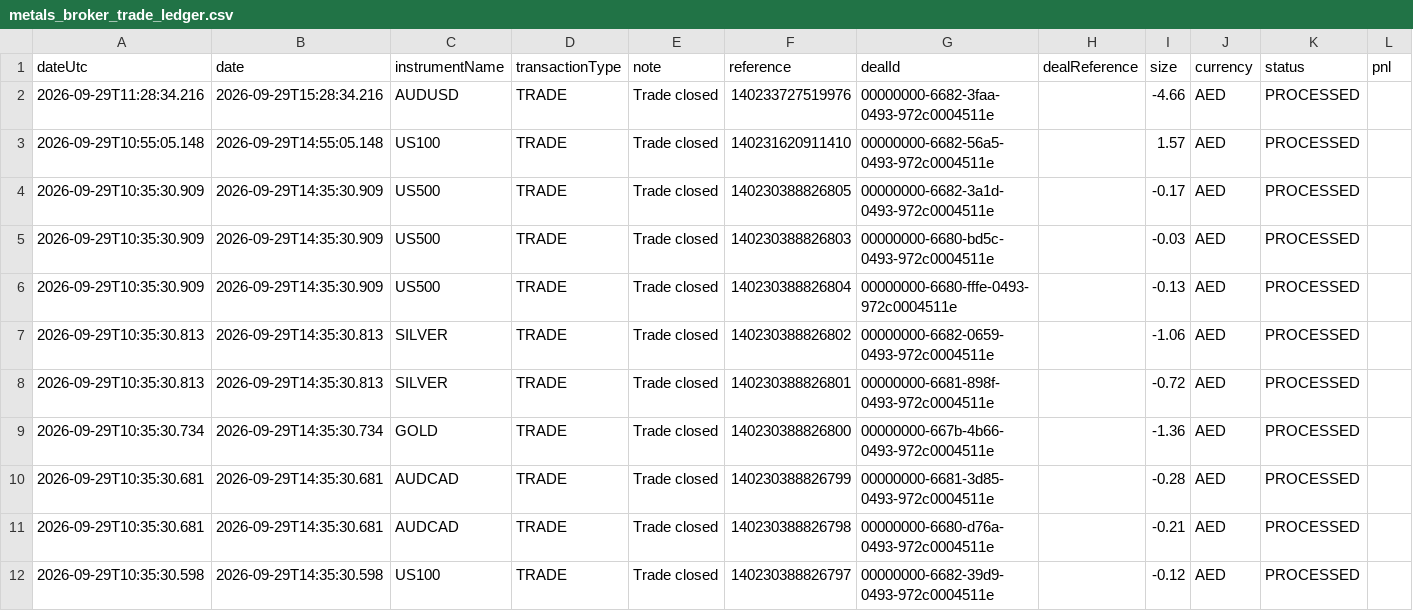
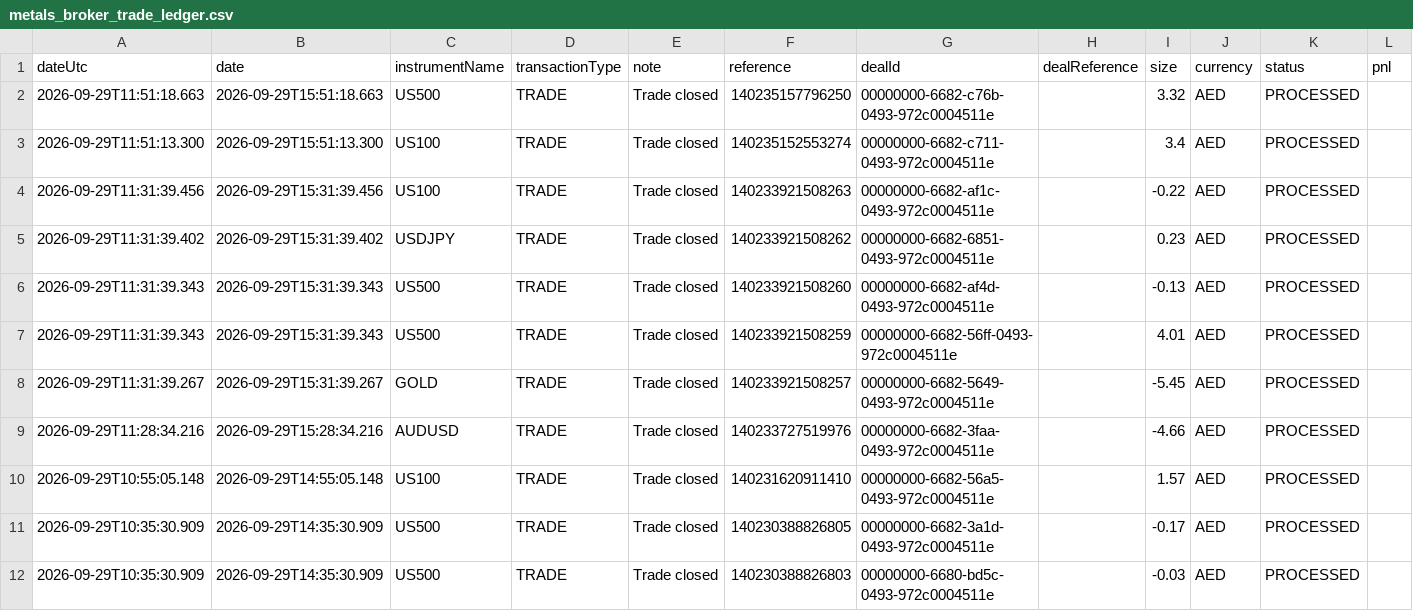
Before and after one commit to alameenahmed318-bit/capital.com-metal-trading-bot, a CSV file: metals_broker_trade_ledger.csv, drawn as a sheet; only a part is shown; the shorter side is filled out with more unchanged rows; rows hold the shown columns only; the diff names each change by its address in the sheet, - before the commit and + after, or states it on an @@ line.

```diff
--- a/metals_broker_trade_ledger.csv
+++ b/metals_broker_trade_ledger.csv
+row 2: 2026-09-29T11:51:18.663 | 2026-09-29T15:51:18.663 | US500 | TRADE | Trade closed | 140235157796250 | 00000000-6682-c76b-0493-972c0004511e |  | 3.32 | AED | PROCESSED
+row 3: 2026-09-29T11:51:13.300 | 2026-09-29T15:51:13.300 | US100 | TRADE | Trade closed | 140235152553274 | 00000000-6682-c711-0493-972c0004511e |  | 3.4 | AED | PROCESSED
+row 4: 2026-09-29T11:31:39.456 | 2026-09-29T15:31:39.456 | US100 | TRADE | Trade closed | 140233921508263 | 00000000-6682-af1c-0493-972c0004511e |  | -0.22 | AED | PROCESSED
+row 5: 2026-09-29T11:31:39.402 | 2026-09-29T15:31:39.402 | USDJPY | TRADE | Trade closed | 140233921508262 | 00000000-6682-6851-0493-972c0004511e |  | 0.23 | AED | PROCESSED
+row 6: 2026-09-29T11:31:39.343 | 2026-09-29T15:31:39.343 | US500 | TRADE | Trade closed | 140233921508260 | 00000000-6682-af4d-0493-972c0004511e |  | -0.13 | AED | PROCESSED
+row 7: 2026-09-29T11:31:39.343 | 2026-09-29T15:31:39.343 | US500 | TRADE | Trade closed | 140233921508259 | 00000000-6682-56ff-0493-972c0004511e |  | 4.01 | AED | PROCESSED
+row 8: 2026-09-29T11:31:39.267 | 2026-09-29T15:31:39.267 | GOLD | TRADE | Trade closed | 140233921508257 | 00000000-6682-5649-0493-972c0004511e |  | -5.45 | AED | PROCESSED
```
Also changed, not shown: 8 other files.
